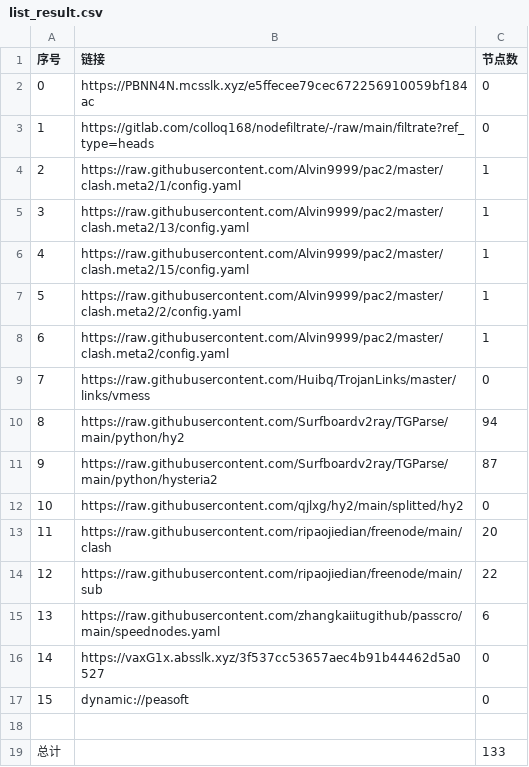
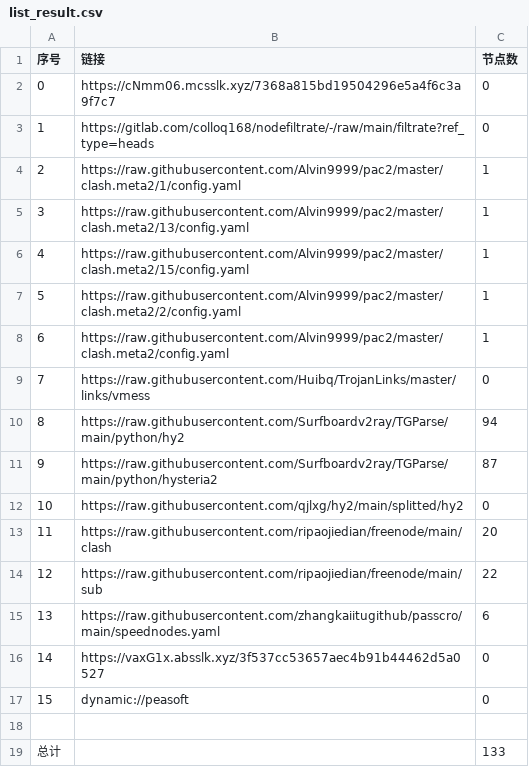
Before and after one commit to xihaoduo/AutoMergePublicNodes, a CSV file: list_result.csv, drawn as a sheet.

```diff
--- a/list_result.csv
+++ b/list_result.csv
@@ -1,3 +1,3 @@
 序号,链接,节点数
-0,https://PBNN4N.mcsslk.xyz/e5ffecee79cec672256910059bf184ac,0
+0,https://cNmm06.mcsslk.xyz/7368a815bd19504296e5a4f6c3a9f7c7,0
 1,https://gitlab.com/colloq168/nodefiltrate/-/raw/main/filtrate?ref_type=heads,0
```
Also changed, not shown: 5 other files.
